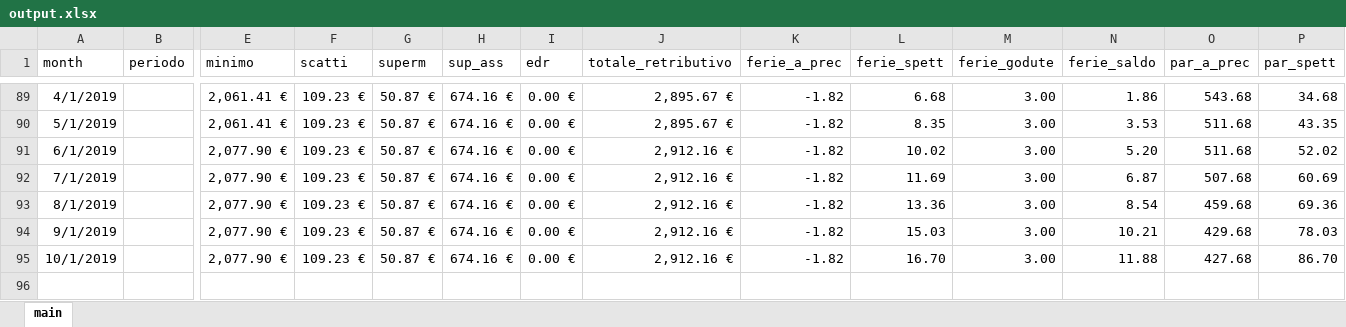
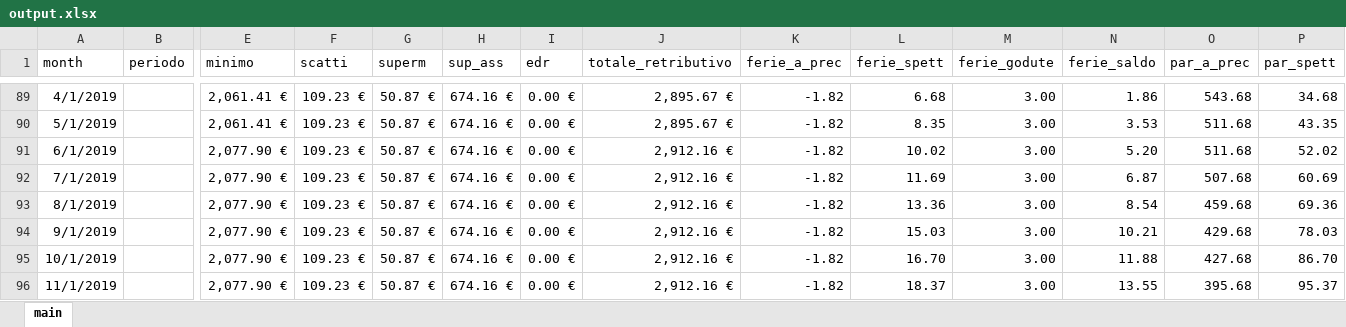
Before and after one commit to ZeeD/pay-viewer, an Excel workbook: output.xlsx, sheet main, drawn as a sheet; only a part is shown, gaps mark what is left out; values as stored, in another font and other column widths than the file's, no borders; rows hold the shown columns only; the diff names each change by its address in the sheet, - before the commit and + after, or states it on an @@ line.

Commit message:
2019/11

```diff
--- a/output.xlsx (sheet main)
+++ b/output.xlsx (sheet main)
+row 96: 11/1/2019 |  | 2,077.90 € | 109.23 € | 50.87 € | 674.16 € | 0.00 € | 2,912.16 € | -1.82 | 18.37 | 3.00 | 13.55 | 395.68 | 95.37
```
